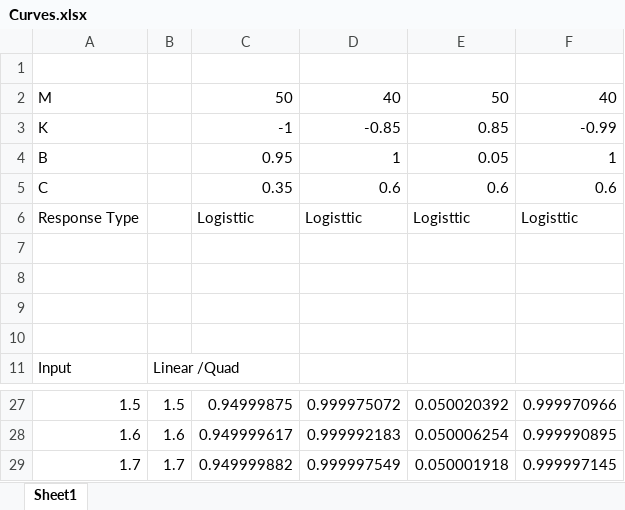
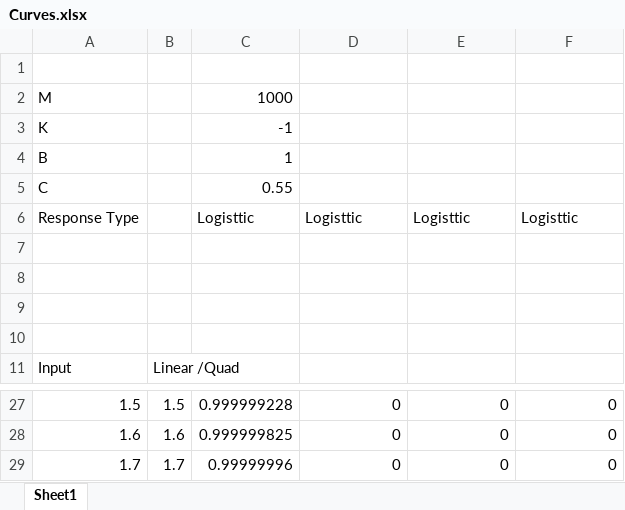
Before and after one commit to DreamersIncStudios/ECS-IAUS-sytstem, an Excel workbook: Assets/Systems/IAUS/Curves.xlsx, sheet Sheet1, drawn as a sheet; only a part is shown, gaps mark what is left out; values as stored, in another font and other column widths than the file's, no borders; charts and pictures not drawn; the diff covers the shown part only; the diff names each change by its address in the sheet, - before the commit and + after, or states it on an @@ line.

```diff
--- a/Assets/Systems/IAUS/Curves.xlsx (sheet Sheet1)
+++ b/Assets/Systems/IAUS/Curves.xlsx (sheet Sheet1)
-C2: 50
+C2: 1000
-D2: 40
+D2: (empty)
-E2: 50
+E2: (empty)
-F2: 40
+F2: (empty)
-D3: -0.85
+D3: (empty)
-E3: 0.85
+E3: (empty)
-F3: -0.99
+F3: (empty)
-C4: 0.95
+C4: 1
-D4: 1
+D4: (empty)
-E4: 0.05
+E4: (empty)
-F4: 1
+F4: (empty)
-C5: 0.35
+C5: 0.55
-D5: 0.6
+D5: (empty)
-E5: 0.6
+E5: (empty)
-F5: 0.6
+F5: (empty)
-C27: 0.94999875
+C27: 0.999999228
-D27: 0.999975072
+D27: 0
-E27: 0.050020392
+E27: 0
-F27: 0.999970966
+F27: 0
-C28: 0.949999617
+C28: 0.999999825
-D28: 0.999992183
+D28: 0
-E28: 0.050006254
+E28: 0
-F28: 0.999990895
+F28: 0
-C29: 0.949999882
+C29: 0.99999996
-D29: 0.999997549
+D29: 0
-E29: 0.050001918
+E29: 0
-F29: 0.999997145
+F29: 0
```
Also changed, not shown: 60 edited cells and cell formats elsewhere in this sheet, charts or pictures, 42 other files.
